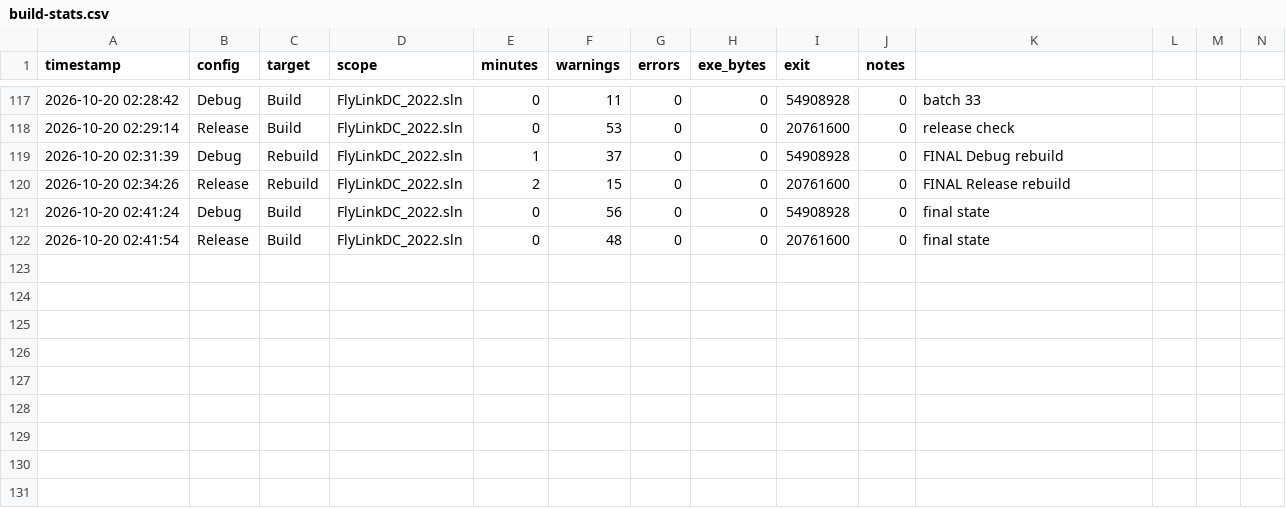
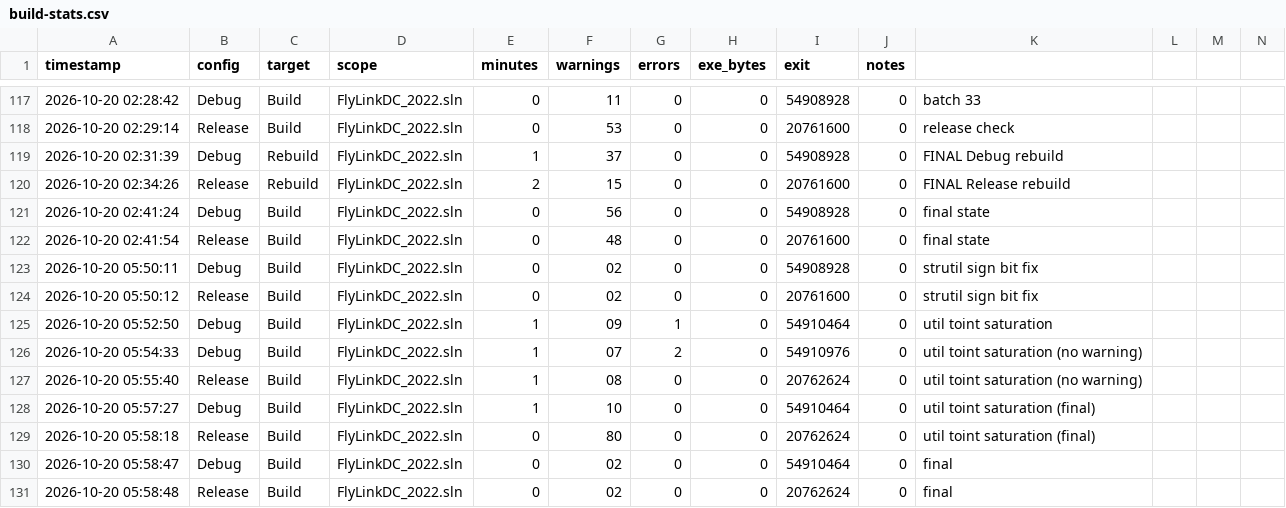
Before and after one commit to pavel-pimenov/flylinkdc-r6xx, a CSV file: build-win/build-stats.csv, drawn as a sheet; only a part is shown, gaps mark what is left out; rows hold the shown columns only; the diff names each change by its address in the sheet, - before the commit and + after, or states it on an @@ line.

Commit message:
fix: Util::toInt()/toInt64() must not overflow a signed type
atoi()/_atoi64() were used to parse the numbers of the network and of the
configuration files: a value out of the range of the type was undefined
behaviour (the overflow of a signed type). The value is now saturated at the
limits of the type.

The first version of the fix had a bug of its own: the sign bit of the type
was computed with a right shift (>> 31 gives 1 instead of 0x80000000), so
every value was saturated to zero. The bug was found by a unit test, not by
the compiler - the regression tests are added with the fix.

- build-win/check-strutil.cpp: the saturation of stringToInt() (normal values,
  the limits of the types, the values out of the range);
- build-win/check-tformat.cpp: the variadic Text::tformat() (1..4 arguments and
  a truncated result).

Verified: Debug|x64 and Release|x64 - 0 warnings / 0 errors.

```diff
--- a/build-win/build-stats.csv
+++ b/build-win/build-stats.csv
+row 123: 2026-10-20 05:50:11 | Debug | Build | FlyLinkDC_2022.sln | 0 | 02 | 0 | 0 | 54908928 | 0 | strutil sign bit fix
+row 124: 2026-10-20 05:50:12 | Release | Build | FlyLinkDC_2022.sln | 0 | 02 | 0 | 0 | 20761600 | 0 | strutil sign bit fix
+row 125: 2026-10-20 05:52:50 | Debug | Build | FlyLinkDC_2022.sln | 1 | 09 | 1 | 0 | 54910464 | 0 | util toint saturation
+row 126: 2026-10-20 05:54:33 | Debug | Build | FlyLinkDC_2022.sln | 1 | 07 | 2 | 0 | 54910976 | 0 | util toint saturation (no warning)
+row 127: 2026-10-20 05:55:40 | Release | Build | FlyLinkDC_2022.sln | 1 | 08 | 0 | 0 | 20762624 | 0 | util toint saturation (no warning)
+row 128: 2026-10-20 05:57:27 | Debug | Build | FlyLinkDC_2022.sln | 1 | 10 | 0 | 0 | 54910464 | 0 | util toint saturation (final)
+row 129: 2026-10-20 05:58:18 | Release | Build | FlyLinkDC_2022.sln | 0 | 80 | 0 | 0 | 20762624 | 0 | util toint saturation (final)
+row 130: 2026-10-20 05:58:47 | Debug | Build | FlyLinkDC_2022.sln | 0 | 02 | 0 | 0 | 54910464 | 0 | final
+row 131: 2026-10-20 05:58:48 | Release | Build | FlyLinkDC_2022.sln | 0 | 02 | 0 | 0 | 20762624 | 0 | final
```
Also changed, not shown: 8 other files.
